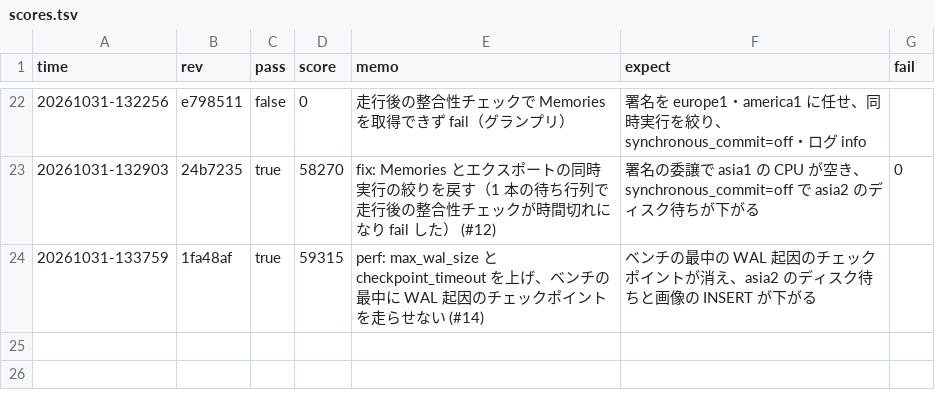
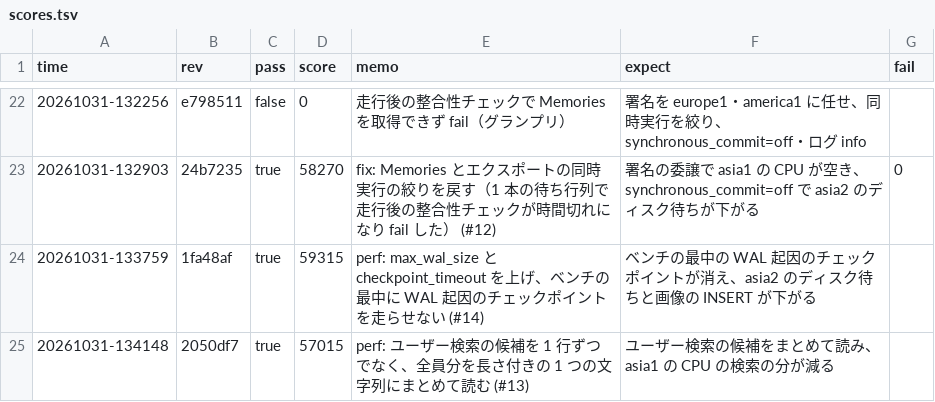
Before and after one commit to kmishima16/isucon2026, a TSV file: docs/scores.tsv, drawn as a sheet; only a part is shown, gaps mark what is left out.

Commit message:
chore: ベンチ結果を記録する

```diff
--- a/docs/scores.tsv
+++ b/docs/scores.tsv
@@ -24 +24,2 @@ time	rev	pass	score	memo	expect	fail
 20261031-133759	1fa48af	true	59315	perf: max_wal_size と checkpoint_timeout を上げ、ベンチの最中に WAL 起因のチェックポイントを走らせない (#14)	ベンチの最中の WAL 起因のチェックポイントが消え、asia2 のディスク待ちと画像の INSERT が下がる	
+20261031-134148	2050df7	true	57015	perf: ユーザー検索の候補を 1 行ずつでなく、全員分を長さ付きの 1 つの文字列にまとめて読む (#13)	ユーザー検索の候補をまとめて読み、asia1 の CPU の検索の分が減る	
```
